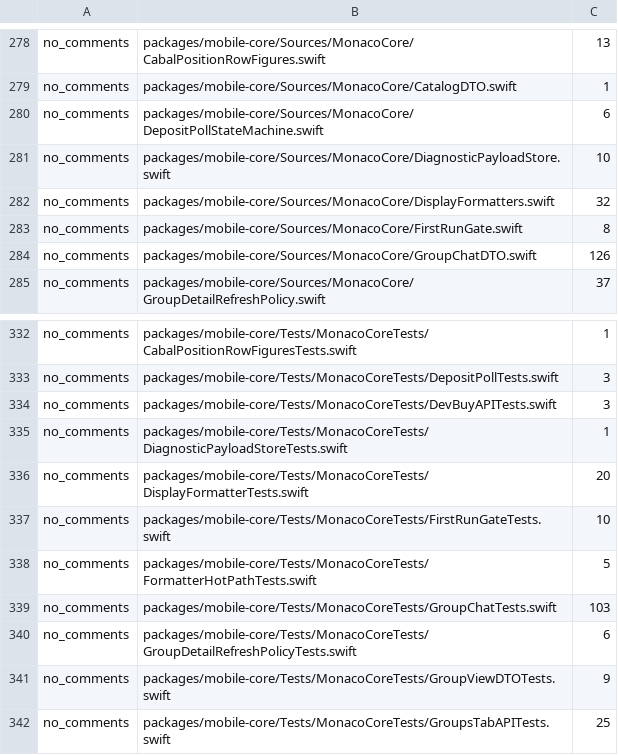
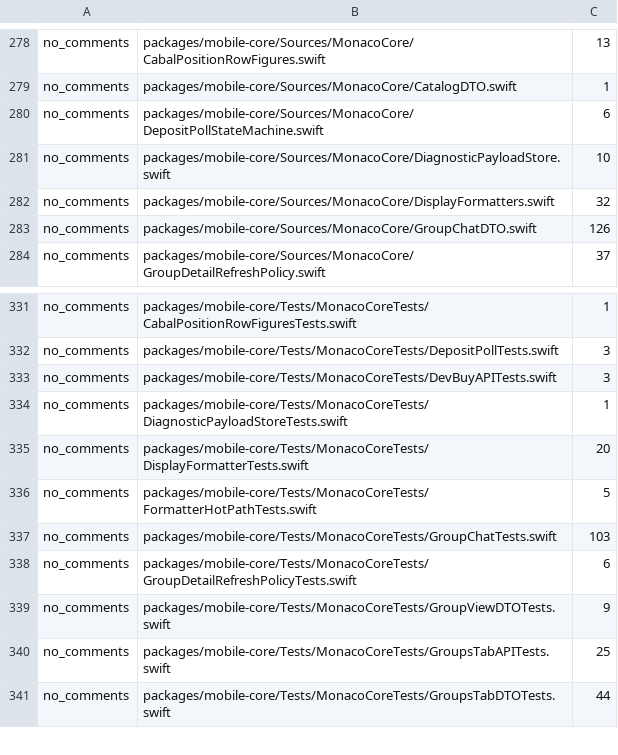
Before and after one commit to Munyon-Canyon/monaco, a TSV file: .swiftlint-baseline.tsv, drawn as a sheet; only a part is shown, gaps mark what is left out; the shorter side is filled out with more unchanged rows.

```diff
--- a/.swiftlint-baseline.tsv
+++ b/.swiftlint-baseline.tsv
@@ -282,3 +282,2 @@ no_comments	packages/mobile-core/Sources/MonacoCore/DiagnosticPayloadStore.swift
 no_comments	packages/mobile-core/Sources/MonacoCore/DisplayFormatters.swift	32
-no_comments	packages/mobile-core/Sources/MonacoCore/FirstRunGate.swift	8
 no_comments	packages/mobile-core/Sources/MonacoCore/GroupChatDTO.swift	126
@@ -336,3 +335,2 @@ no_comments	packages/mobile-core/Tests/MonacoCoreTests/DiagnosticPayloadStoreTes
 no_comments	packages/mobile-core/Tests/MonacoCoreTests/DisplayFormatterTests.swift	20
-no_comments	packages/mobile-core/Tests/MonacoCoreTests/FirstRunGateTests.swift	10
 no_comments	packages/mobile-core/Tests/MonacoCoreTests/FormatterHotPathTests.swift	5
```
Also changed, not shown: 15 other files.
